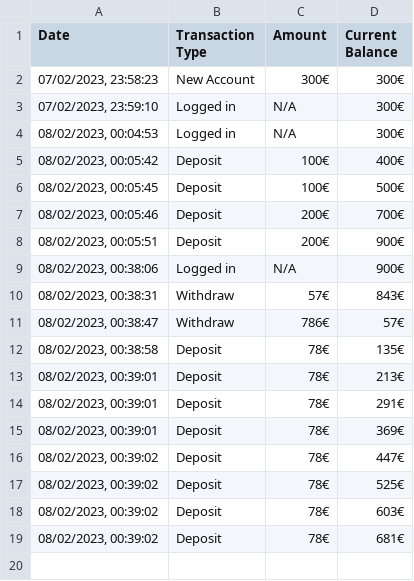
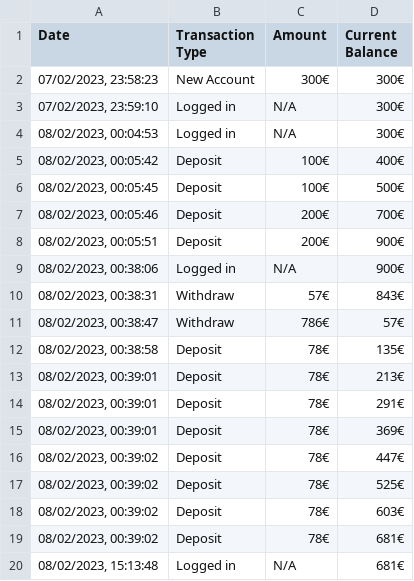
Before and after one commit to sumeyrazenkin/Atm-Project, a CSV file: QT_designer/customer_database/121253.csv, drawn as a sheet; the diff names each change by its address in the sheet, - before the commit and + after, or states it on an @@ line.

```diff
--- a/QT_designer/customer_database/121253.csv
+++ b/QT_designer/customer_database/121253.csv
+row 20: 08/02/2023, 15:13:48 | Logged in | N/A | 681€
```
Also changed, not shown: 17 other files.
